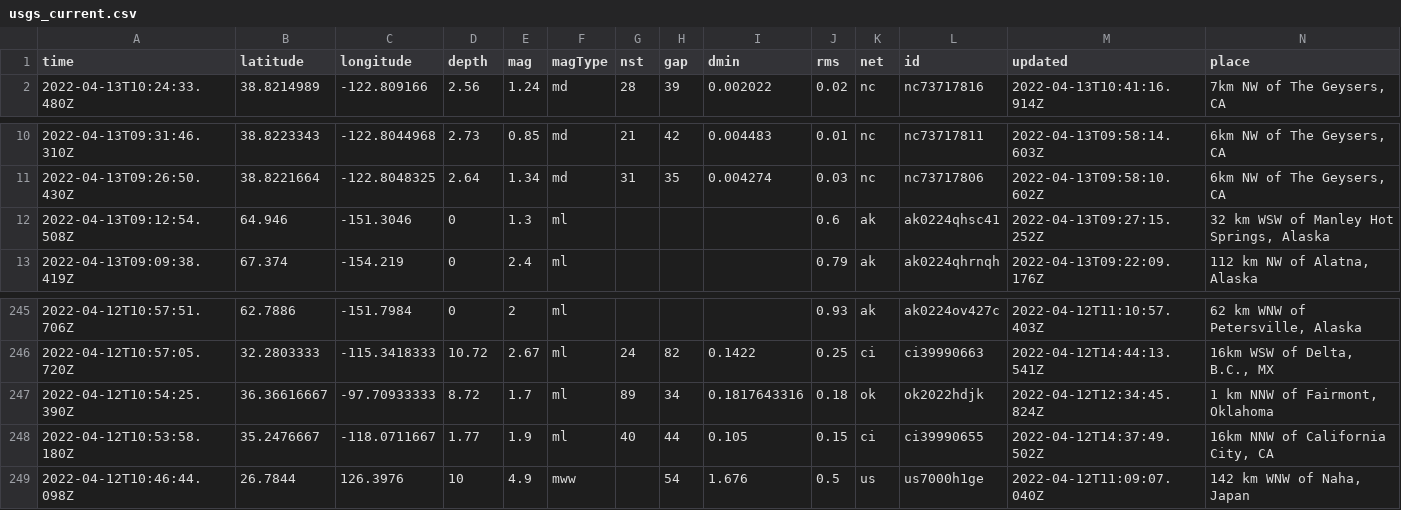
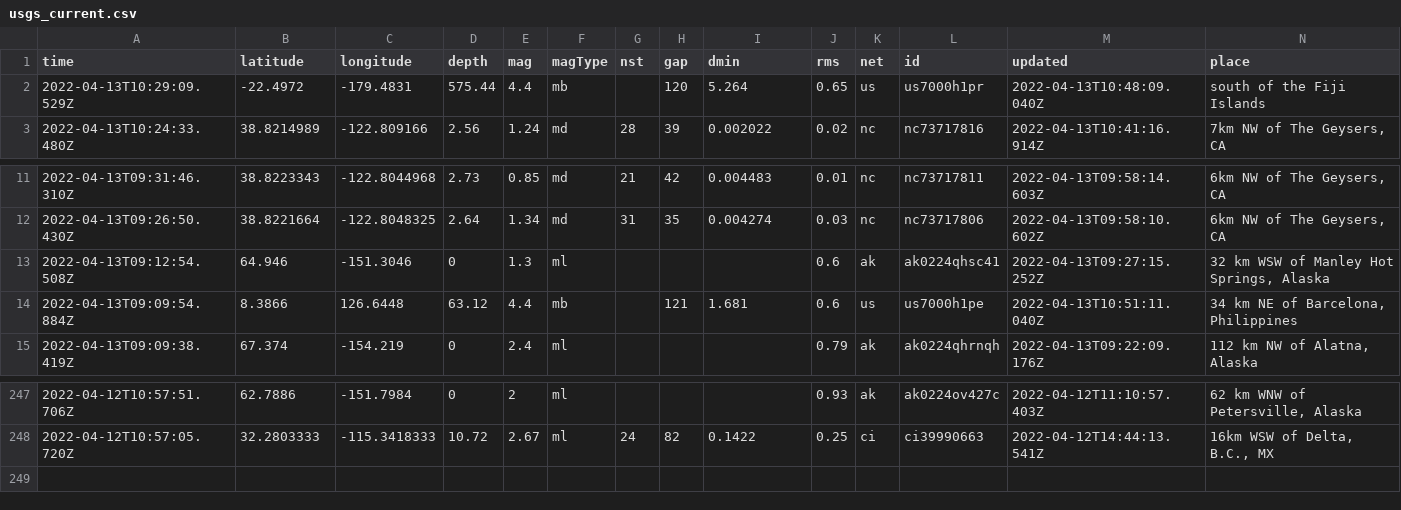
Before and after one commit to adriandgarcia/nicar2022_github_actions, a CSV file: usgs_current.csv, drawn as a sheet; only a part is shown, gaps mark what is left out; removed rows and columns are numbered as before the commit, all else as after; rows hold the shown columns only; the diff names each change by its address in the sheet, - before the commit and + after, or states it on an @@ line.

```diff
--- a/usgs_current.csv
+++ b/usgs_current.csv
+row 2: 2022-04-13T10:29:09.529Z | -22.4972 | -179.4831 | 575.44 | 4.4 | mb |  | 120 | 5.264 | 0.65 | us | us7000h1pr | 2022-04-13T10:48:09.040Z | south of the Fiji Islands
+row 14: 2022-04-13T09:09:54.884Z | 8.3866 | 126.6448 | 63.12 | 4.4 | mb |  | 121 | 1.681 | 0.6 | us | us7000h1pe | 2022-04-13T10:51:11.040Z | 34 km NE of Barcelona, Philippines
-row 247: 2022-04-12T10:54:25.390Z | 36.36616667 | -97.70933333 | 8.72 | 1.7 | ml | 89 | 34 | 0.1817643316 | 0.18 | ok | ok2022hdjk | 2022-04-12T12:34:45.824Z | 1 km NNW of Fairmont, Oklahoma
-row 248: 2022-04-12T10:53:58.180Z | 35.2476667 | -118.0711667 | 1.77 | 1.9 | ml | 40 | 44 | 0.105 | 0.15 | ci | ci39990655 | 2022-04-12T14:37:49.502Z | 16km NNW of California City, CA
-row 249: 2022-04-12T10:46:44.098Z | 26.7844 | 126.3976 | 10 | 4.9 | mww |  | 54 | 1.676 | 0.5 | us | us7000h1ge | 2022-04-12T11:09:07.040Z | 142 km WNW of Naha, Japan
```
Also changed, not shown: 1 other file.
